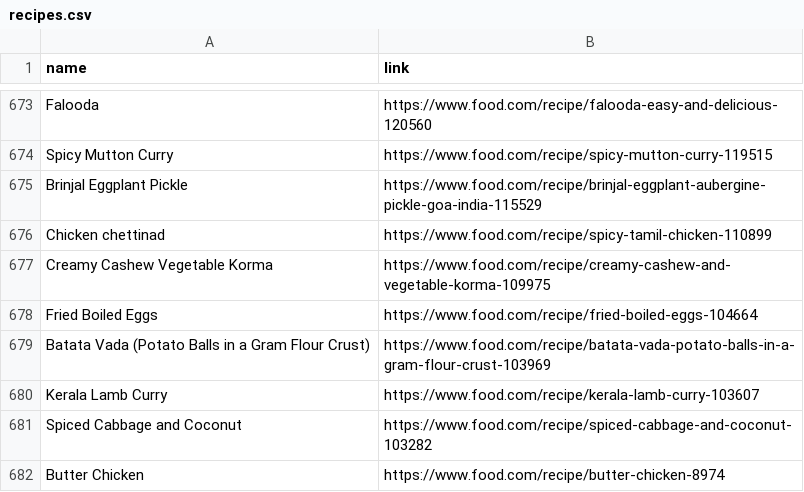
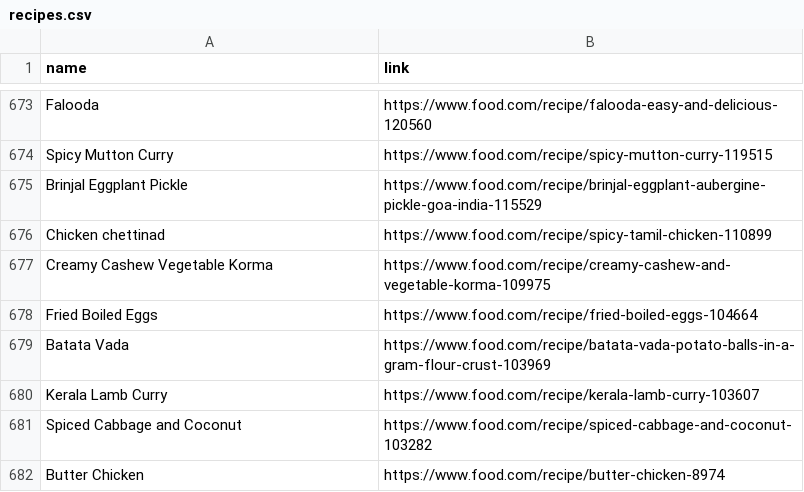
Before and after one commit to Theistic-guy/DEEP-CHEF-PROJECT, a CSV file: ADITI/recipes.csv, drawn as a sheet; only a part is shown, gaps mark what is left out.

```diff
--- a/ADITI/recipes.csv
+++ b/ADITI/recipes.csv
@@ -678,3 +678,3 @@ Creamy Cashew Vegetable Korma,https://www.food.com/recipe/creamy-cashew-and-vege
 Fried Boiled Eggs,https://www.food.com/recipe/fried-boiled-eggs-104664
-Batata Vada (Potato Balls in a Gram Flour Crust),https://www.food.com/recipe/batata-vada-potato-balls-in-a-gram-flour-crust-103969
+Batata Vada,https://www.food.com/recipe/batata-vada-potato-balls-in-a-gram-flour-crust-103969
 Kerala Lamb Curry,https://www.food.com/recipe/kerala-lamb-curry-103607
```
Also changed, not shown: 12 other files.
